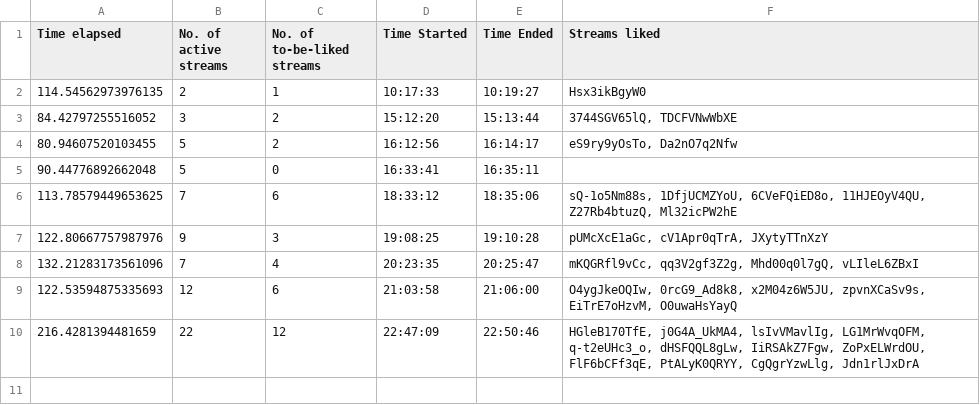
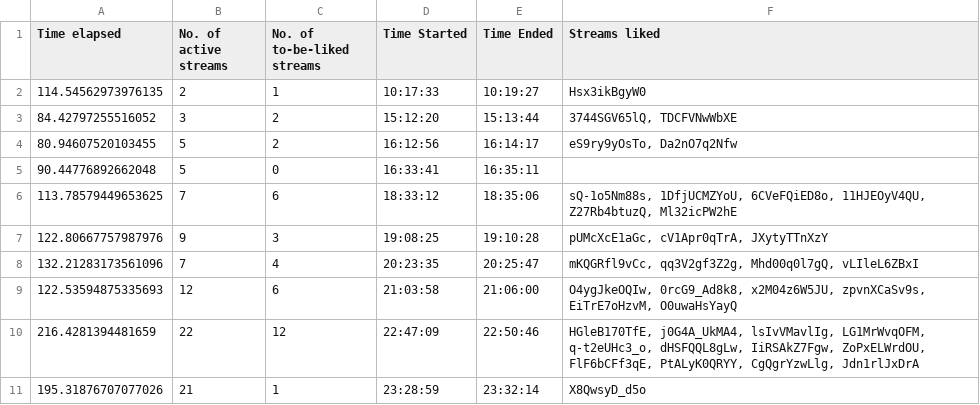
Before and after one commit to H-isaac23/Youtube-Streams-Liker, a CSV file: Stream data/stream_data 03-09-21.csv, drawn as a sheet; the diff names each change by its address in the sheet, - before the commit and + after, or states it on an @@ line.

Commit message:
final stream data 3-9-21

```diff
--- a/Stream data/stream_data 03-09-21.csv
+++ b/Stream data/stream_data 03-09-21.csv
+row 11: 195.31876707077026 | 21 | 1 | 23:28:59 | 23:32:14 | X8QwsyD_d5o
```
